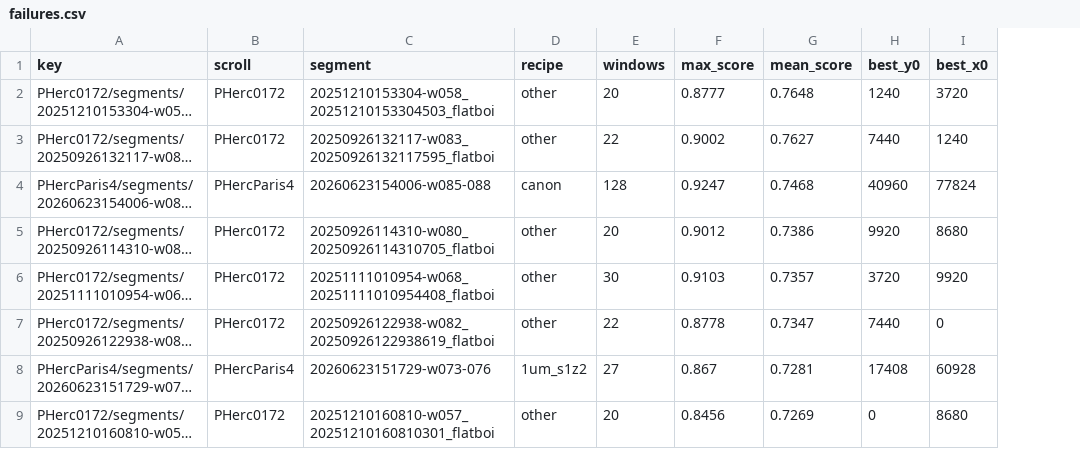
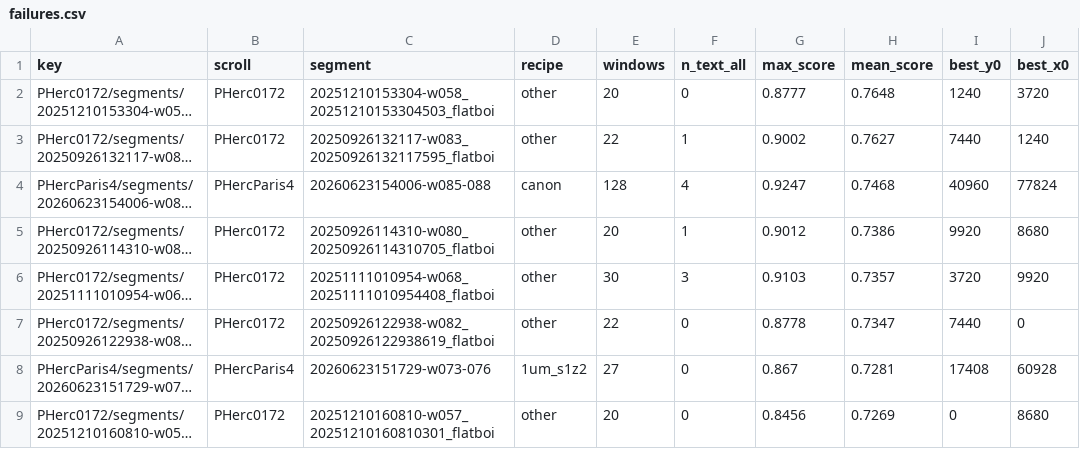
Before and after one commit to armando-gaona/vesuvius-ink-atlas, a CSV file: data/failures.csv, drawn as a sheet; only a part is shown; long unchanged cells end in …; the diff names each change by its address in the sheet, - before the commit and + after, or states it on an @@ line.

```diff
--- a/data/failures.csv
+++ b/data/failures.csv
+column F (n_text_all), rows 2-9: 0 | 1 | 4 | 1 | 3 | 0 | 0 | 0
```
Also changed, not shown: data/segment_summary.csv, 4 other files.
